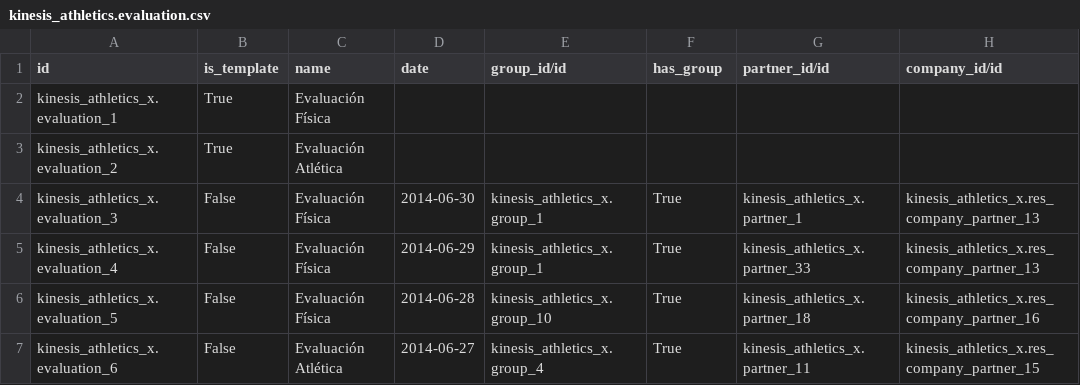
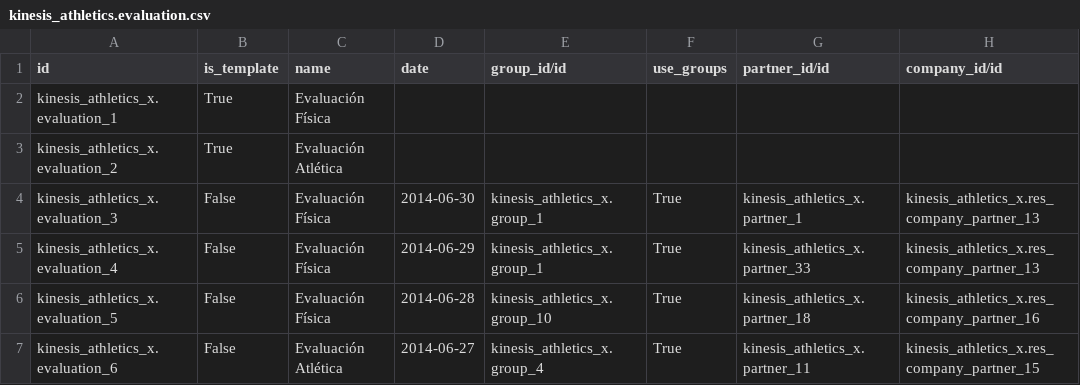
Before and after one commit to ingadhoc/odoo-kinesis-athletics, a CSV file: addons/kinesis_athletics_x/data/kinesis_athletics.evaluation.csv, drawn as a sheet.

Commit message:
FIX has_gruop change to use_groups

```diff
--- a/addons/kinesis_athletics_x/data/kinesis_athletics.evaluation.csv
+++ b/addons/kinesis_athletics_x/data/kinesis_athletics.evaluation.csv
@@ -1,2 +1,2 @@
-id,is_template,name,date,group_id/id,has_group,partner_id/id,company_id/id
+id,is_template,name,date,group_id/id,use_groups,partner_id/id,company_id/id
 kinesis_athletics_x.evaluation_1,True,Evaluación Física,,,,,
```
Also changed, not shown: 26 other files.
